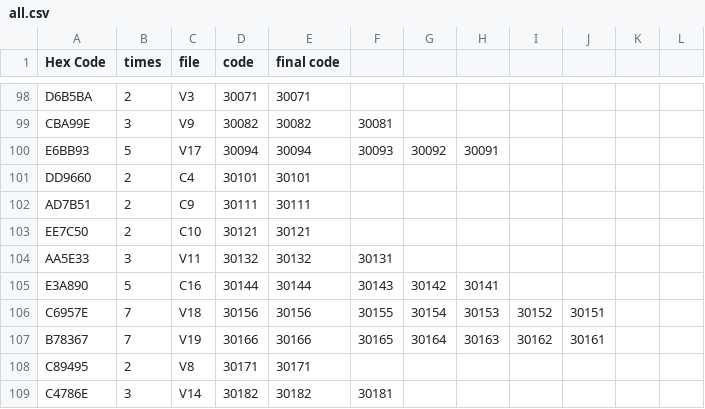
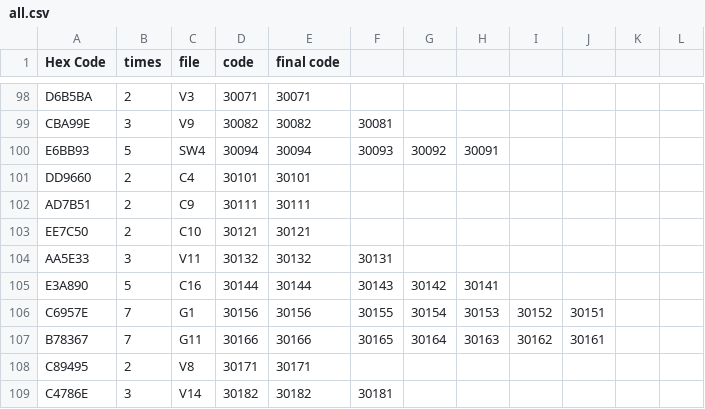
Before and after one commit to Wackye/feel2, a CSV file: csv/all.csv, drawn as a sheet; only a part is shown, gaps mark what is left out.

```diff
--- a/csv/all.csv
+++ b/csv/all.csv
@@ -99,3 +99,3 @@ D6B5BA,2,V3,30071,30071,,,,,,,
 CBA99E,3,V9,30082,30082,30081,,,,,,
-E6BB93,5,V17,30094,30094,30093,30092,30091,,,,
+E6BB93,5,SW4,30094,30094,30093,30092,30091,,,,
 DD9660,2,C4,30101,30101,,,,,,,
@@ -105,4 +105,4 @@ AA5E33,3,V11,30132,30132,30131,,,,,,
 E3A890,5,C16,30144,30144,30143,30142,30141,,,,
-C6957E,7,V18,30156,30156,30155,30154,30153,30152,30151,,
-B78367,7,V19,30166,30166,30165,30164,30163,30162,30161,,
+C6957E,7,G1,30156,30156,30155,30154,30153,30152,30151,,
+B78367,7,G11,30166,30166,30165,30164,30163,30162,30161,,
 C89495,2,V8,30171,30171,,,,,,,
```
Also changed, not shown: csv/3.csv, 12 other files.
